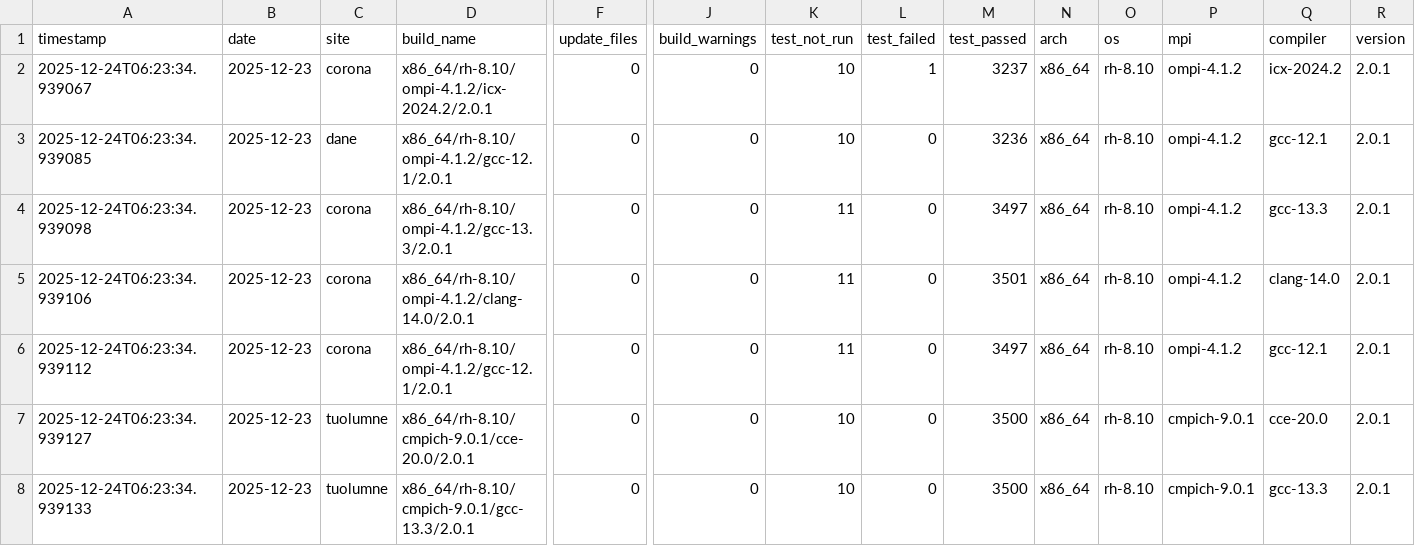
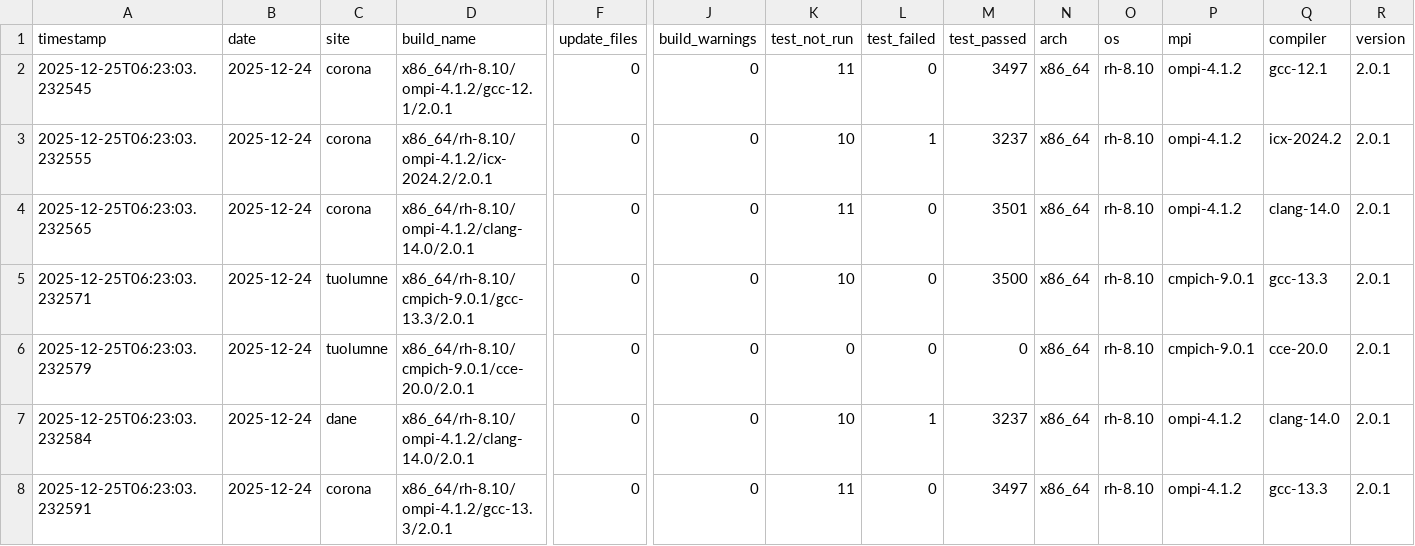
Before and after one commit to hyoklee/hpc-h5, a CSV file: src/hpc_test_results.csv, drawn as a sheet; only a part is shown, gaps mark what is left out; removed rows and columns are numbered as before the commit, all else as after; rows hold the shown columns only; the diff covers the shown part only; the diff names each change by its address in the sheet, - before the commit and + after, or states it on an @@ line.

```diff
--- a/src/hpc_test_results.csv
+++ b/src/hpc_test_results.csv
-row 2: 2025-12-24T06:23:34.939067 | 2025-12-23 | corona | x86_64/rh-8.10/ompi-4.1.2/icx-2024.2/2.0.1 | 0 | 0 | 10 | 1 | 3237 | x86_64 | rh-8.10 | ompi-4.1.2 | icx-2024.2 | 2.0.1
-A2 (timestamp): 2025-12-24T06:23:34.939085
+A2 (timestamp): 2025-12-25T06:23:03.232545
-B2:B6 (date): 2025-12-23
+B2:B6 (date): 2025-12-24
-C2 (site): dane
+C2 (site): corona
-K2 (test_not_run): 10
+K2 (test_not_run): 11
-M2 (test_passed): 3236
+M2 (test_passed): 3497
-A3 (timestamp): 2025-12-24T06:23:34.939098
+A3 (timestamp): 2025-12-25T06:23:03.232555
-D3 (build_name): x86_64/rh-8.10/ompi-4.1.2/gcc-13.3/2.0.1
+D3 (build_name): x86_64/rh-8.10/ompi-4.1.2/icx-2024.2/2.0.1
-K3 (test_not_run): 11
+K3 (test_not_run): 10
-L3 (test_failed): 0
+L3 (test_failed): 1
-M3 (test_passed): 3497
+M3 (test_passed): 3237
-Q3 (compiler): gcc-13.3
+Q3 (compiler): icx-2024.2
-A4 (timestamp): 2025-12-24T06:23:34.939106
+A4 (timestamp): 2025-12-25T06:23:03.232565
-A5 (timestamp): 2025-12-24T06:23:34.939112
+A5 (timestamp): 2025-12-25T06:23:03.232571
-C5 (site): corona
+C5 (site): tuolumne
-D5 (build_name): x86_64/rh-8.10/ompi-4.1.2/gcc-12.1/2.0.1
+D5 (build_name): x86_64/rh-8.10/cmpich-9.0.1/gcc-13.3/2.0.1
-K5 (test_not_run): 11
+K5 (test_not_run): 10
-M5 (test_passed): 3497
+M5 (test_passed): 3500
-P5 (mpi): ompi-4.1.2
+P5 (mpi): cmpich-9.0.1
-Q5 (compiler): gcc-12.1
+Q5 (compiler): gcc-13.3
-A6 (timestamp): 2025-12-24T06:23:34.939127
+A6 (timestamp): 2025-12-25T06:23:03.232579
-K6 (test_not_run): 10
+K6 (test_not_run): 0
-M6 (test_passed): 3500
+M6 (test_passed): 0
+row 7: 2025-12-25T06:23:03.232584 | 2025-12-24 | dane | x86_64/rh-8.10/ompi-4.1.2/clang-14.0/2.0.1 | 0 | 0 | 10 | 1 | 3237 | x86_64 | rh-8.10 | ompi-4.1.2 | clang-14.0 | 2.0.1
-A8 (timestamp): 2025-12-24T06:23:34.939133
+A8 (timestamp): 2025-12-25T06:23:03.232591
-B8 (date): 2025-12-23
+B8 (date): 2025-12-24
-C8 (site): tuolumne
+C8 (site): corona
-D8 (build_name): x86_64/rh-8.10/cmpich-9.0.1/gcc-13.3/2.0.1
+D8 (build_name): x86_64/rh-8.10/ompi-4.1.2/gcc-13.3/2.0.1
-K8 (test_not_run): 10
+K8 (test_not_run): 11
-M8 (test_passed): 3500
+M8 (test_passed): 3497
-P8 (mpi): cmpich-9.0.1
+P8 (mpi): ompi-4.1.2
```
Also changed, not shown: 11 edited cells elsewhere in this file, 2 other files.
